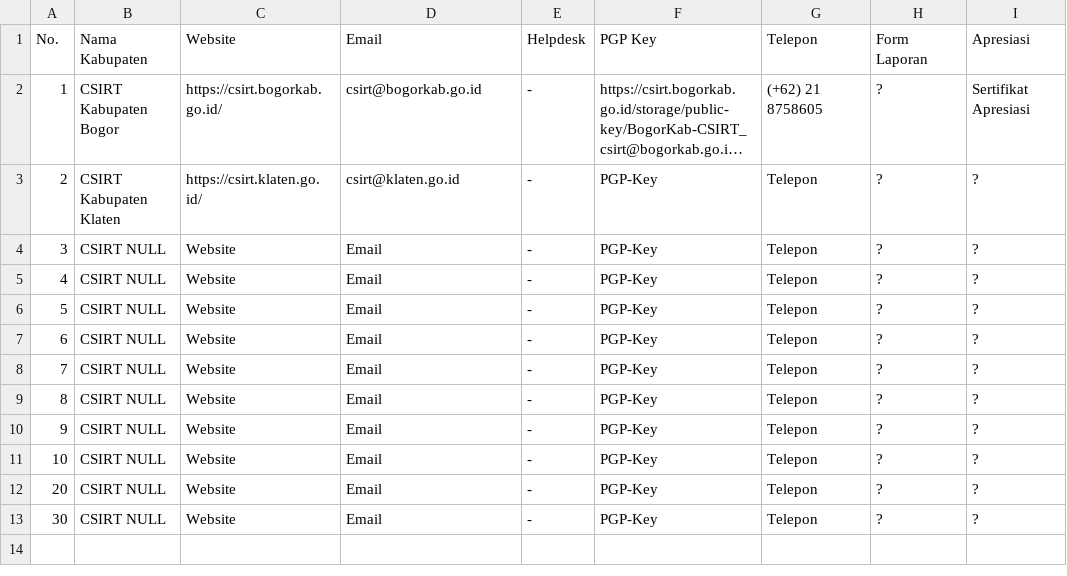
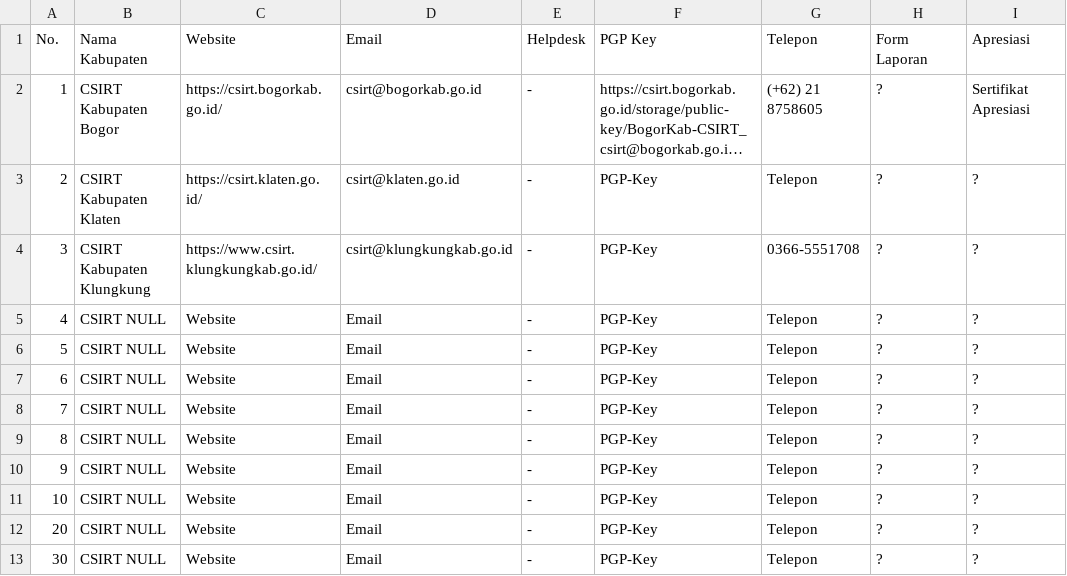
Before and after one commit to atoz-chevara/csirt-indo-gov, a CSV file: csirt-indo-kab.csv, drawn as a sheet; only a part is shown; long unchanged cells end in …; the diff names each change by its address in the sheet, - before the commit and + after, or states it on an @@ line.

Commit message:
Update csirt-indo-kab.csv

```diff
--- a/csirt-indo-kab.csv
+++ b/csirt-indo-kab.csv
-B4: CSIRT NULL
+B4: CSIRT Kabupaten Klungkung
-C4: Website
+C4: https://www.csirt.klungkungkab.go.id/
-D4: Email
+D4: csirt@klungkungkab.go.id
-G4: Telepon
+G4: 0366-5551708
```
